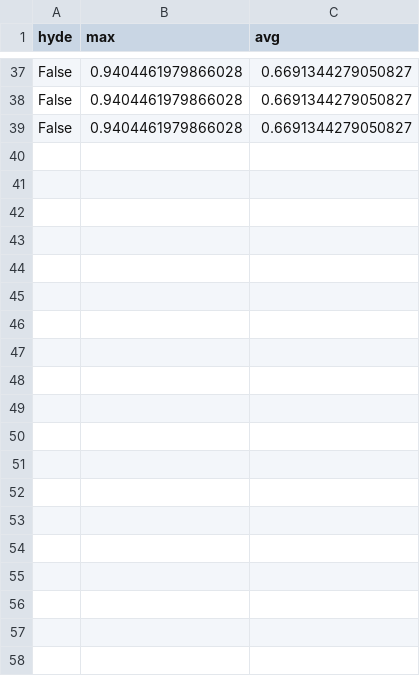
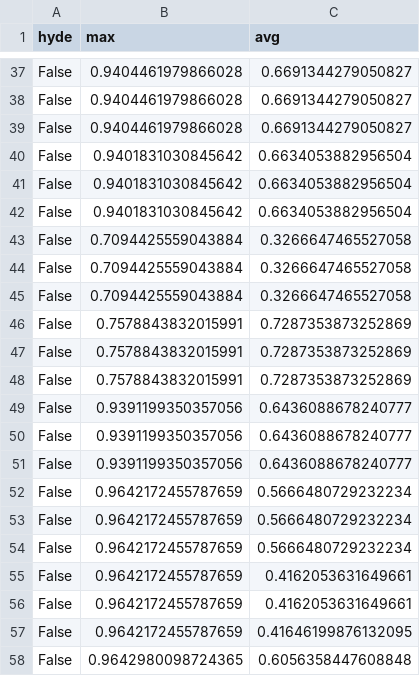
Before and after one commit to cloudera/CML_AMP_RAG_Studio, a CSV file: llm-service/performance_testing/results.csv, drawn as a sheet; only a part is shown, gaps mark what is left out; the diff names each change by its address in the sheet, - before the commit and + after, or states it on an @@ line.

Commit message:
push results from test

```diff
--- a/llm-service/performance_testing/results.csv
+++ b/llm-service/performance_testing/results.csv
+row 40: False | 0.9401831030845642 | 0.6634053882956504
+row 41: False | 0.9401831030845642 | 0.6634053882956504
+row 42: False | 0.9401831030845642 | 0.6634053882956504
+row 43: False | 0.7094425559043884 | 0.3266647465527058
+row 44: False | 0.7094425559043884 | 0.3266647465527058
+row 45: False | 0.7094425559043884 | 0.3266647465527058
+row 46: False | 0.7578843832015991 | 0.7287353873252869
+row 47: False | 0.7578843832015991 | 0.7287353873252869
+row 48: False | 0.7578843832015991 | 0.7287353873252869
+row 49: False | 0.9391199350357056 | 0.6436088678240777
+row 50: False | 0.9391199350357056 | 0.6436088678240777
+row 51: False | 0.9391199350357056 | 0.6436088678240777
+row 52: False | 0.9642172455787659 | 0.5666480729232234
+row 53: False | 0.9642172455787659 | 0.5666480729232234
+row 54: False | 0.9642172455787659 | 0.5666480729232234
+row 55: False | 0.9642172455787659 | 0.4162053631649661
+row 56: False | 0.9642172455787659 | 0.4162053631649661
+row 57: False | 0.9642172455787659 | 0.41646199876132095
+row 58: False | 0.9642980098724365 | 0.6056358447608848
```
Also changed, not shown: 2 other files.
